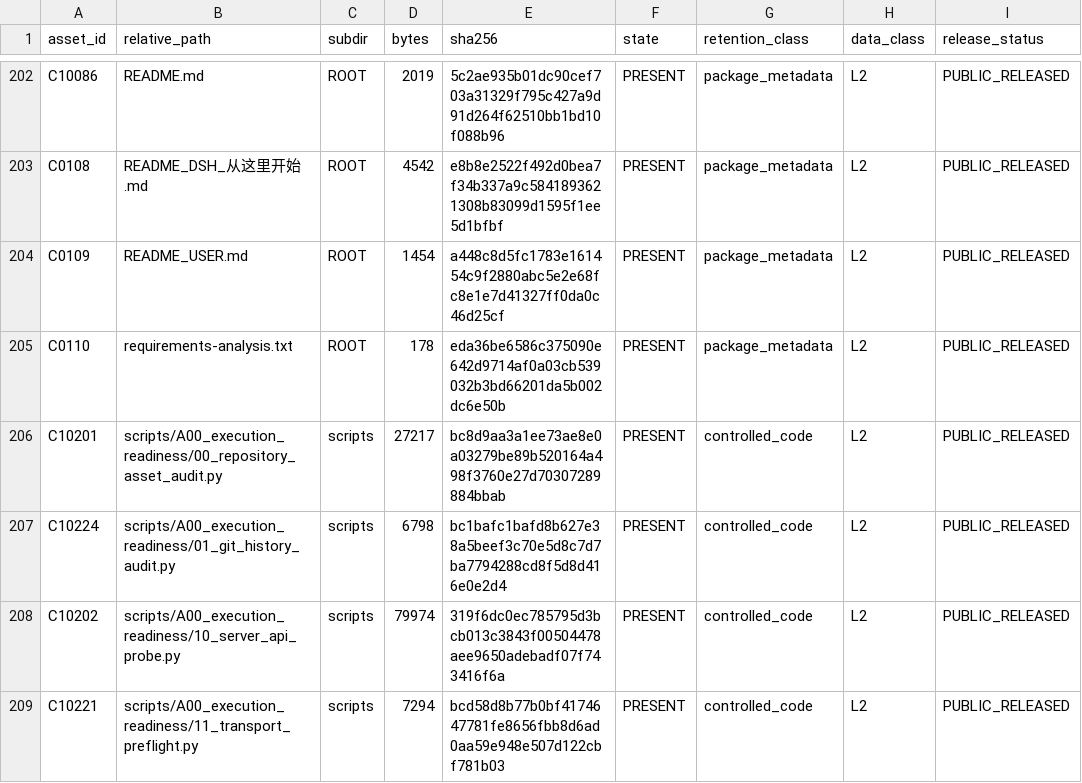
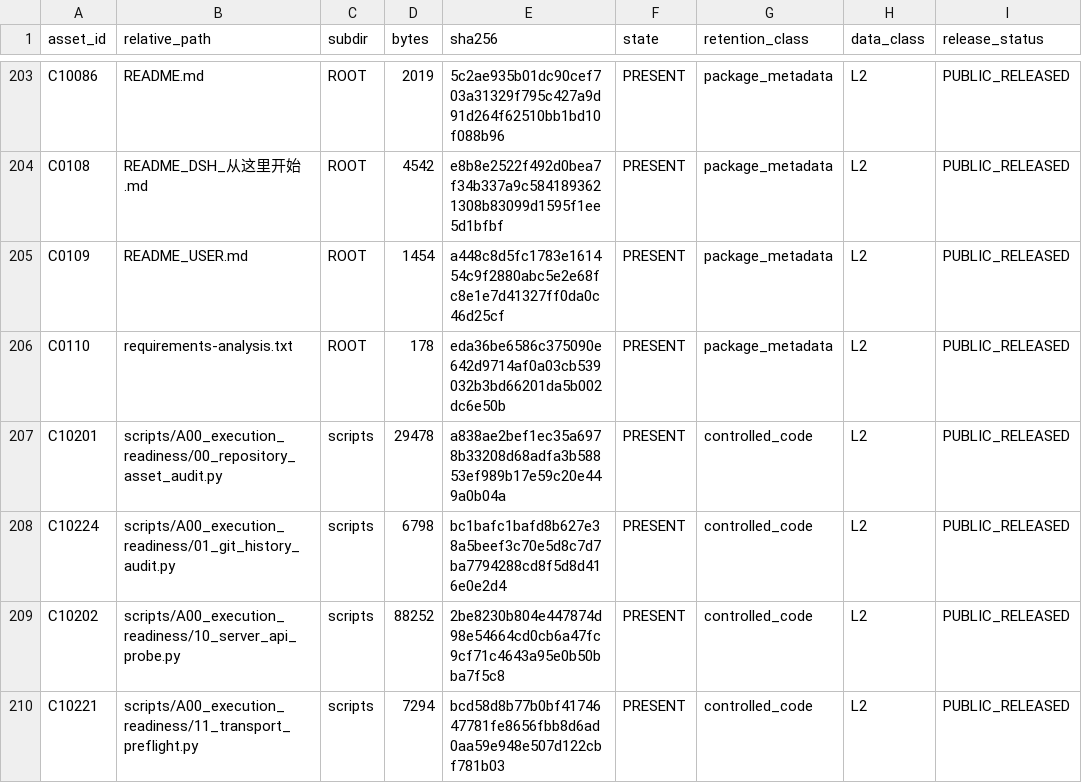
Before and after one commit to w1-23/QAagent, a CSV file: experiments/citrus_scholar_citation60/12_reproducibility/ASSET_REGISTER_CURRENT.csv, drawn as a sheet; only a part is shown, gaps mark what is left out; addresses are those after the commit; the diff covers the shown part only; the diff names each change by its address in the sheet, - before the commit and + after, or states it on an @@ line.

```diff
--- a/experiments/citrus_scholar_citation60/12_reproducibility/ASSET_REGISTER_CURRENT.csv
+++ b/experiments/citrus_scholar_citation60/12_reproducibility/ASSET_REGISTER_CURRENT.csv
-D207 (bytes): 27217
+D207 (bytes): 29478
-E207 (sha256): bc8d9aa3a1ee73ae8e0a03279be89b520164a498f3760e27d70307289884bbab
+E207 (sha256): a838ae2bef1ec35a6978b33208d68adfa3b58853ef989b17e59c20e449a0b04a
-D209 (bytes): 79974
+D209 (bytes): 88252
-E209 (sha256): 319f6dc0ec785795d3bcb013c3843f00504478aee9650adebadf07f743416f6a
+E209 (sha256): 2be8230b804e447874d98e54664cd0cb6a47fc9cf71c4643a95e0b50bba7f5c8
```
Also changed, not shown: 1 added row and 18 edited cells elsewhere in this file, experiments/citrus_scholar_citation60/00_protocol/change_log.csv, experiments/citrus_scholar_citation60/12_reproducibility/FILE_SHA256_MANIFEST.csv, 11 other files.
